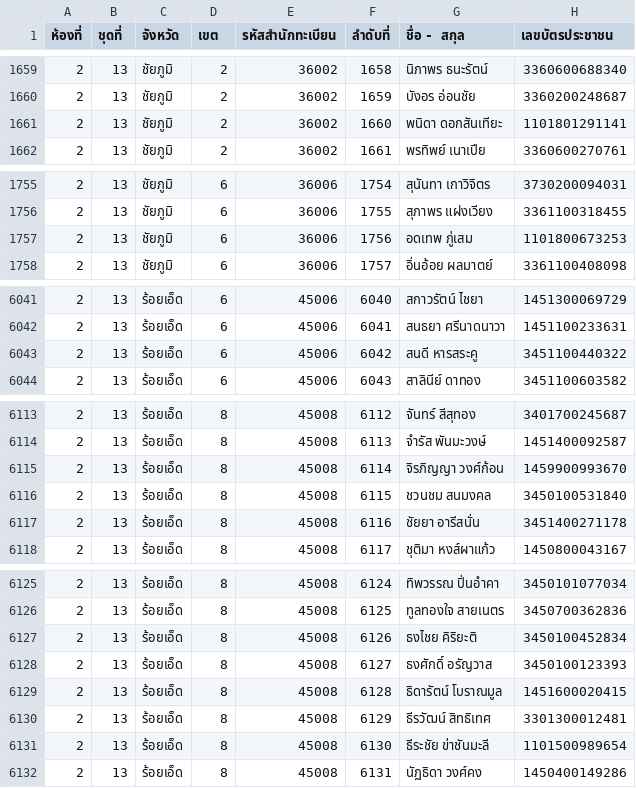
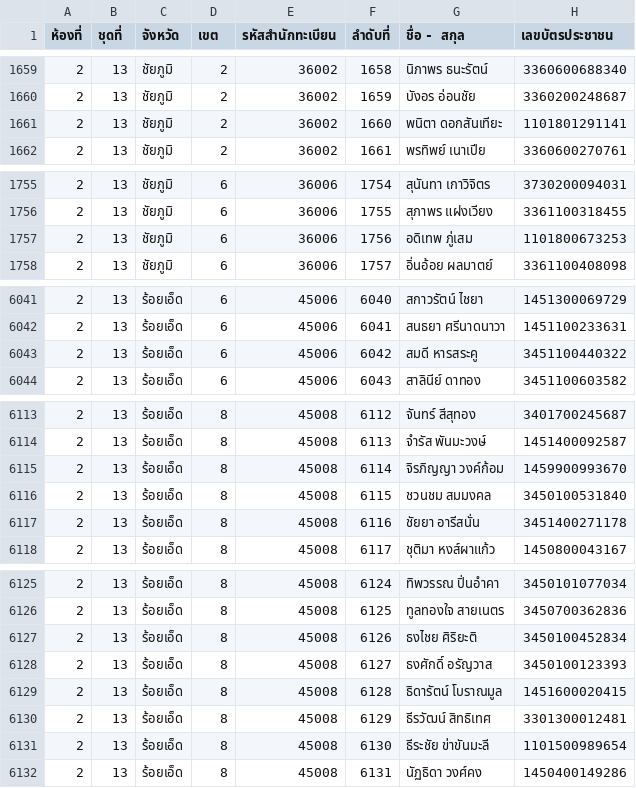
Before and after one commit to tuannajaa/tuannajaa, a CSV file: web-form/loginCSVSerch/searchCSV/ForTest.csv, drawn as a sheet; only a part is shown, gaps mark what is left out; the diff covers the shown part only.

```diff
--- a/web-form/loginCSVSerch/searchCSV/ForTest.csv
+++ b/web-form/loginCSVSerch/searchCSV/ForTest.csv
@@ -1660,3 +1660,3 @@
 2,13,ชัยภูมิ,2,36002,1659,บังอร อ่อนชัย,3360200248687
-2,13,ชัยภูมิ,2,36002,1660,พนิดา ดอกสันเทียะ,1101801291141
+2,13,ชัยภูมิ,2,36002,1660,พนิตา ดอกสันเทียะ,1101801291141
 2,13,ชัยภูมิ,2,36002,1661,พรทิพย์ เนาเปีย,3360600270761
@@ -1756,3 +1756,3 @@
 2,13,ชัยภูมิ,6,36006,1755,สุภาพร แฝงเวียง,3361100318455
-2,13,ชัยภูมิ,6,36006,1756,อดเทพ ภู่เสม,1101800673253
+2,13,ชัยภูมิ,6,36006,1756,อดิเทพ ภู่เสม,1101800673253
 2,13,ชัยภูมิ,6,36006,1757,อิ่นอ้อย ผลมาตย์,3361100408098
@@ -6042,3 +6042,3 @@
 2,13,ร้อยเอ็ด,6,45006,6041,สนธยา ศรีนาดนาวา,1451100233631
-2,13,ร้อยเอ็ด,6,45006,6042,สนดี หารสระคู,3451100440322
+2,13,ร้อยเอ็ด,6,45006,6042,สมดี หารสระคู,3451100440322
 2,13,ร้อยเอ็ด,6,45006,6043,สาลินีย์ ดาทอง,3451100603582
@@ -6114,4 +6114,4 @@
 2,13,ร้อยเอ็ด,8,45008,6113,จำรัส พันมะวงษ์,1451400092587
-2,13,ร้อยเอ็ด,8,45008,6114,จิรภิญญา วงศ์ก้อน,1459900993670
-2,13,ร้อยเอ็ด,8,45008,6115,ชวนชม สนมงคล,3450100531840
+2,13,ร้อยเอ็ด,8,45008,6114,จิรภิญญา วงค์ก้อม,1459900993670
+2,13,ร้อยเอ็ด,8,45008,6115,ชวนชม สมมงคล,3450100531840
 2,13,ร้อยเอ็ด,8,45008,6116,ชัยยา อารีสนั่น,3451400271178
@@ -6126,3 +6126,3 @@
 2,13,ร้อยเอ็ด,8,45008,6125,ทูลทองใจ สายเนตร,3450700362836
-2,13,ร้อยเอ็ด,8,45008,6126,ธงไชย คิริยะติ,3450100452834
+2,13,ร้อยเอ็ด,8,45008,6126,ธงไชย ศิริยะติ,3450100452834
 2,13,ร้อยเอ็ด,8,45008,6127,ธงศักดิ์ อรัญวาส,3450100123393
@@ -6130,3 +6130,3 @@
 2,13,ร้อยเอ็ด,8,45008,6129,ธีรวัฒน์ สิทธิเทศ,3301300012481
-2,13,ร้อยเอ็ด,8,45008,6130,ธีระชัย ข่าชันมะลี,1101500989654
+2,13,ร้อยเอ็ด,8,45008,6130,ธีระชัย ข่าขันมะลี,1101500989654
 2,13,ร้อยเอ็ด,8,45008,6131,นัฏธิดา วงศ์คง,1450400149286
```
Also changed, not shown: 18 added rows and 6 edited cells elsewhere in this file.
